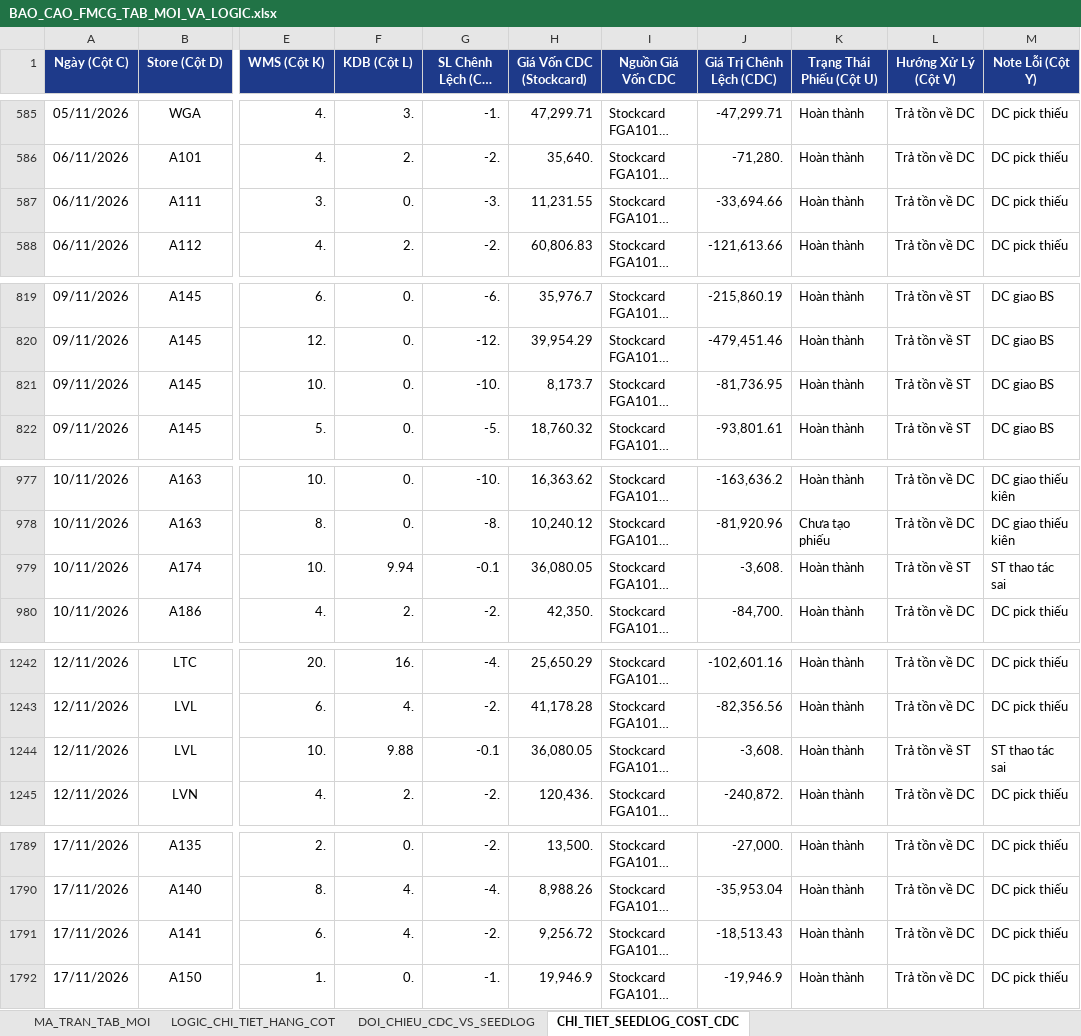
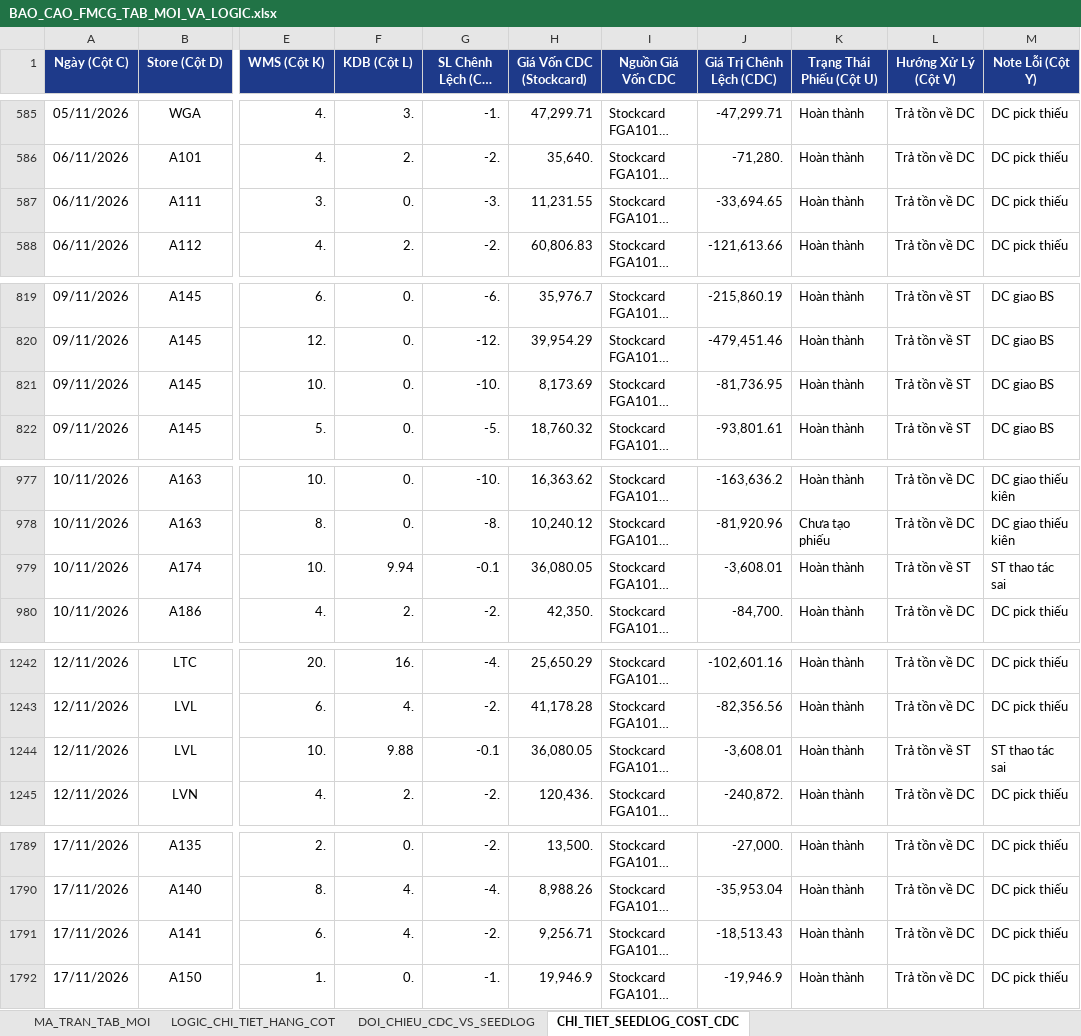
Before and after one commit to aresphamha/Doi_Soat_Dong_Mat, an Excel workbook: BAO_CAO_FMCG_TAB_MOI_VA_LOGIC.xlsx, sheet CHI_TIET_SEEDLOG_COST_CDC, drawn as a sheet; only a part is shown, gaps mark what is left out; long unchanged cells end in …; values as stored, in another font and other column widths than the file's, no borders; the diff covers the shown part only; the diff names each change by its address in the sheet, - before the commit and + after, or states it on an @@ line.

```diff
--- a/BAO_CAO_FMCG_TAB_MOI_VA_LOGIC.xlsx (sheet CHI_TIET_SEEDLOG_COST_CDC)
+++ b/BAO_CAO_FMCG_TAB_MOI_VA_LOGIC.xlsx (sheet CHI_TIET_SEEDLOG_COST_CDC)
-J587 (Giá Trị Chênh Lệch (CDC)): -33,694.66
+J587 (Giá Trị Chênh Lệch (CDC)): -33,694.65
-H821 (Giá Vốn CDC (Stockcard)): 8,173.7
+H821 (Giá Vốn CDC (Stockcard)): 8,173.69
-J979 (Giá Trị Chênh Lệch (CDC)): -3,608.
+J979 (Giá Trị Chênh Lệch (CDC)): -3,608.01
-J1244 (Giá Trị Chênh Lệch (CDC)): -3,608.
+J1244 (Giá Trị Chênh Lệch (CDC)): -3,608.01
-H1791 (Giá Vốn CDC (Stockcard)): 9,256.72
+H1791 (Giá Vốn CDC (Stockcard)): 9,256.71
```
Also changed, not shown: 1 edited cell elsewhere in this sheet, sheet MA_TRAN_TAB_MOI, sheet DOI_CHIEU_CDC_VS_SEEDLOG, 4 other files.
